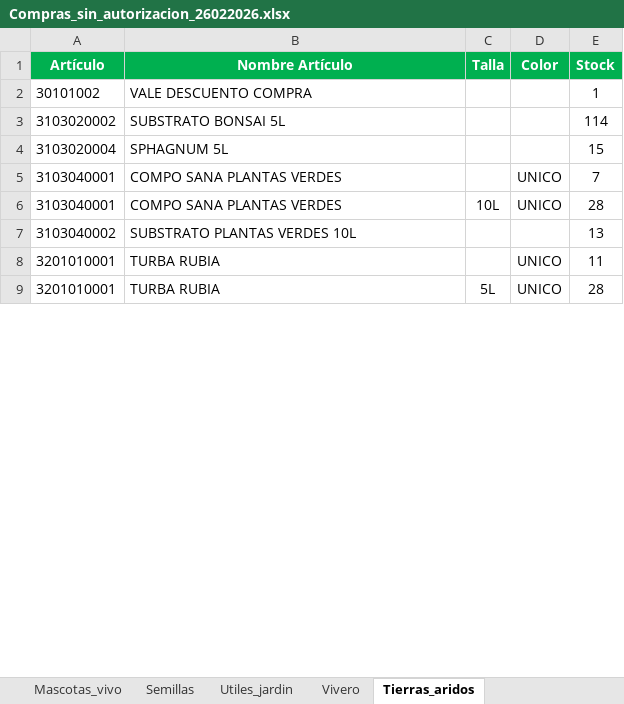
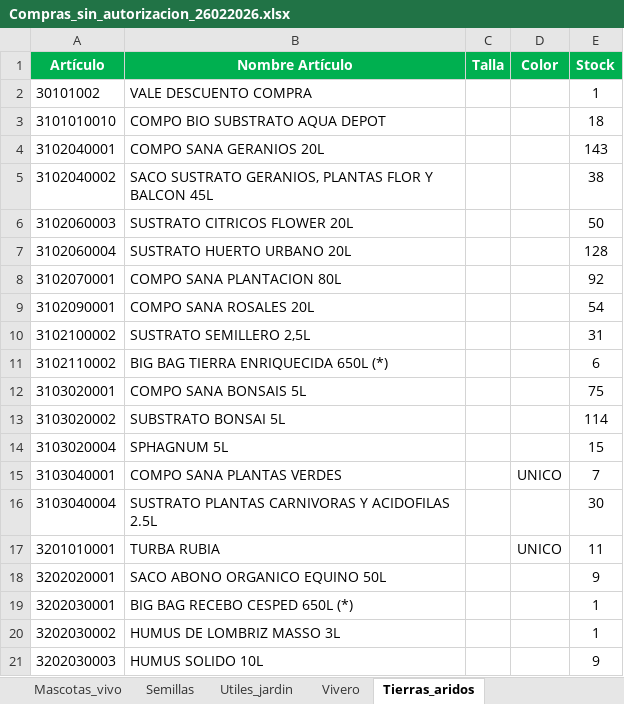
Before and after one commit to idalonso123/SPA, an Excel workbook: data/output/Compras_sin_autorizacion/Compras_sin_autorizacion_26022026.xlsx, sheet Tierras_aridos, drawn as a sheet; only a part is shown; values as stored, in another font and other column widths than the file's, no borders; removed rows and columns are numbered as before the commit, all else as after; the diff covers the shown part only; the diff names each change by its address in the sheet, - before the commit and + after, or states it on an @@ line.

```diff
--- a/data/output/Compras_sin_autorizacion/Compras_sin_autorizacion_26022026.xlsx (sheet Tierras_aridos)
+++ b/data/output/Compras_sin_autorizacion/Compras_sin_autorizacion_26022026.xlsx (sheet Tierras_aridos)
+row 3: 3101010010 | COMPO BIO SUBSTRATO AQUA DEPOT |  |  | 18
+row 4: 3102040001 | COMPO SANA GERANIOS 20L |  |  | 143
+row 5: 3102040002 | SACO SUSTRATO GERANIOS, PLANTAS FLOR Y BALCON 45L |  |  | 38
+row 6: 3102060003 | SUSTRATO CITRICOS FLOWER 20L |  |  | 50
+row 7: 3102060004 | SUSTRATO HUERTO URBANO 20L |  |  | 128
+row 8: 3102070001 | COMPO SANA PLANTACION 80L |  |  | 92
+row 9: 3102090001 | COMPO SANA ROSALES 20L |  |  | 54
+row 10: 3102100002 | SUSTRATO SEMILLERO 2,5L |  |  | 31
+row 11: 3102110002 | BIG BAG TIERRA ENRIQUECIDA 650L (*) |  |  | 6
+row 12: 3103020001 | COMPO SANA BONSAIS 5L |  |  | 75
-row 6: 3103040001 | COMPO SANA PLANTAS VERDES | 10L | UNICO | 28
-row 7: 3103040002 | SUBSTRATO PLANTAS VERDES 10L |  |  | 13
+row 16: 3103040004 | SUSTRATO PLANTAS CARNIVORAS Y ACIDOFILAS 2.5L |  |  | 30
-row 9: 3201010001 | TURBA RUBIA | 5L | UNICO | 28
+row 18: 3202020001 | SACO ABONO ORGANICO EQUINO 50L |  |  | 9
+row 19: 3202030001 | BIG BAG RECEBO CESPED 650L (*) |  |  | 1
+row 20: 3202030002 | HUMUS DE LOMBRIZ MASSO 3L |  |  | 1
+row 21: 3202030003 | HUMUS SOLIDO 10L |  |  | 9
```
Also changed, not shown: 194 added rows, 2 removed rows and 2 edited cells elsewhere in this sheet, sheet Mascotas_vivo, sheet Mascotas_manufacturado, sheet Deco_interior, sheet Deco_exterior, sheet Utiles_jardin, sheet Vivero, 4 more sheets, data/input/SPA_stock_actual.xlsx, data/input/SPA_stock_semana_anterior.xlsx, 14 other files.
